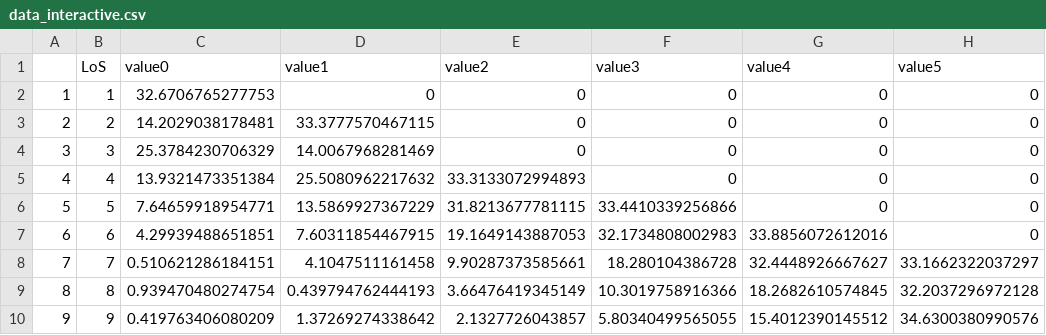
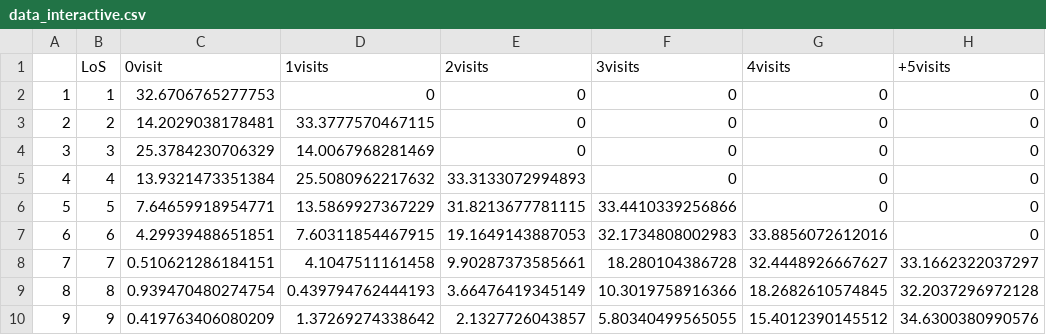
Before and after one commit to Raphaeladda/LengthOfStay, a CSV file: initial/data_interactive.csv, drawn as a sheet.

Commit message:
change of column name for interactive component & first fill of the bookdown

```diff
--- a/initial/data_interactive.csv
+++ b/initial/data_interactive.csv
@@ -1,2 +1,2 @@
-"","LoS","value0","value1","value2","value3","value4","value5"
+"","LoS","0visit","1visits","2visits","3visits","4visits","+5visits"
 "1","1",32.6706765277753,0,0,0,0,0
```
Also changed, not shown: 17 other files.
